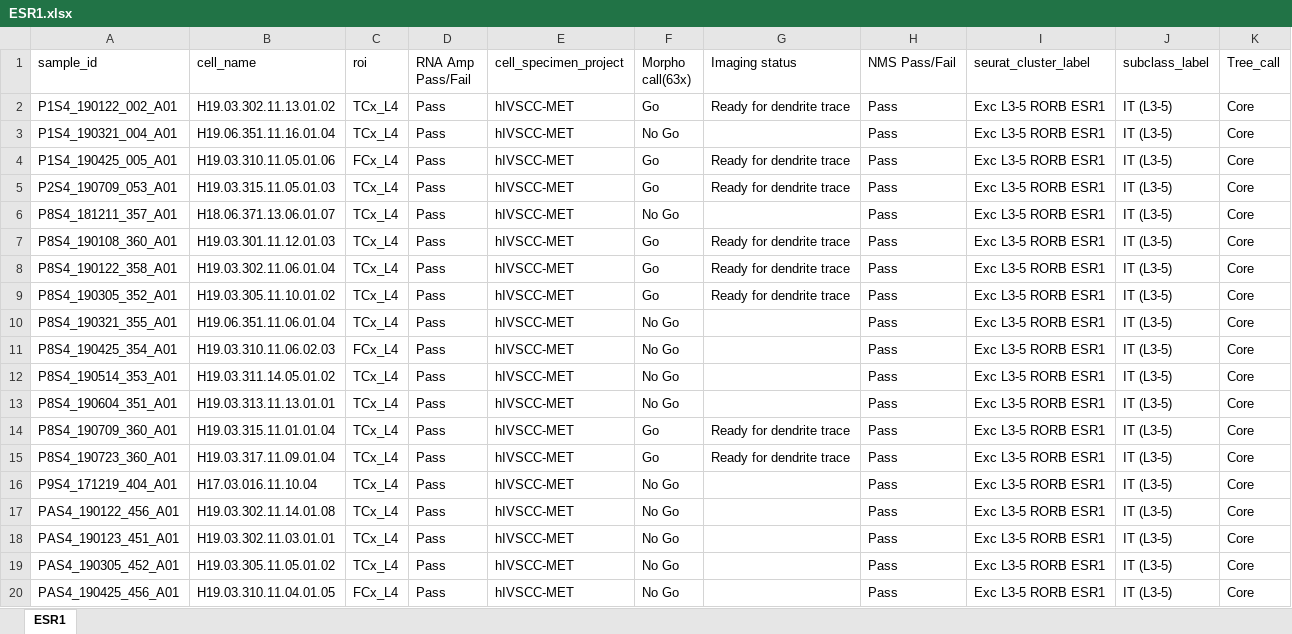
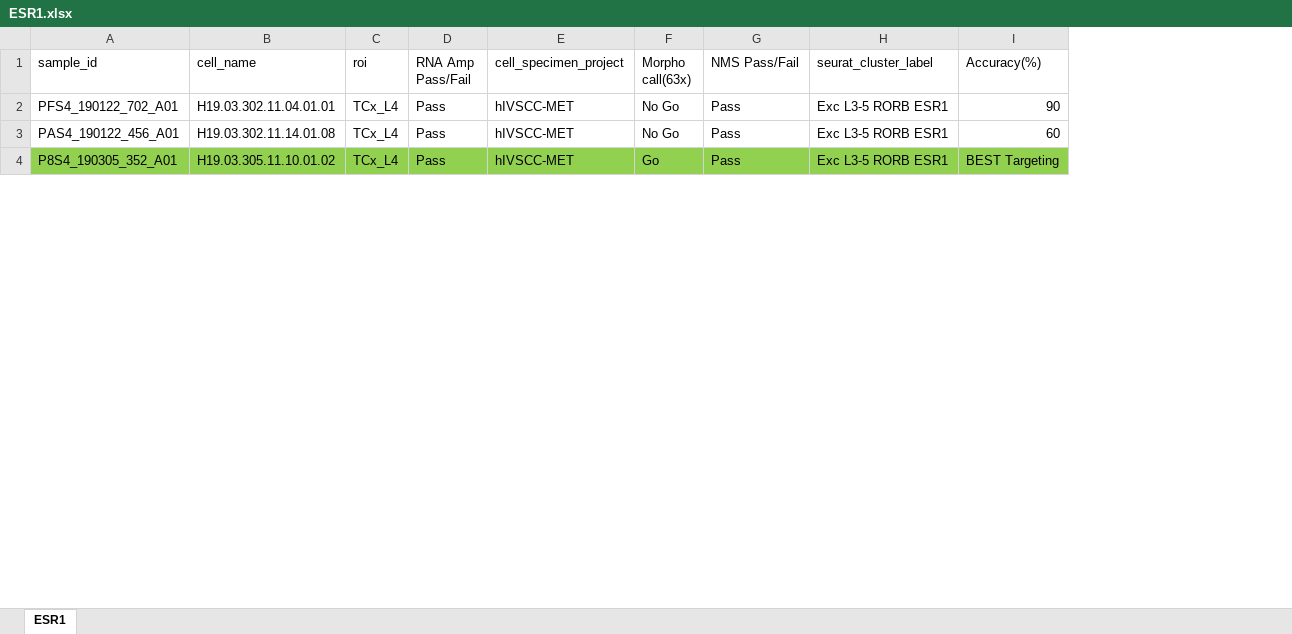
Before and after one commit to ramr24/Personal, an Excel workbook: excel/ESR1.xlsx, sheet ESR1, drawn as a sheet; only a part is shown; values as stored, in another font and other column widths than the file's, no borders; removed rows and columns are numbered as before the commit, all else as after; the diff covers the shown part only; the diff names each change by its address in the sheet, - before the commit and + after, or states it on an @@ line.

Commit message:
updated excel file

```diff
--- a/excel/ESR1.xlsx (sheet ESR1)
+++ b/excel/ESR1.xlsx (sheet ESR1)
-column G (Imaging status), row 2: Ready for dendrite trace; row 9: Ready for dendrite trace
-column J (subclass_label), row 2: IT (L3-5); row 6: IT (L3-5); row 9: IT (L3-5)
-column K (Tree_call), row 2: Core; row 6: Core; row 9: Core
+column I (Accuracy(%)), rows 2-4: 90 | 60 | BEST Targeting
-A2 (sample_id): P1S4_190122_002_A01
+A2 (sample_id): PFS4_190122_702_A01
-B2 (cell_name): H19.03.302.11.13.01.02
+B2 (cell_name): H19.03.302.11.04.01.01
-F2 (Morpho call(63x)): Go
+F2 (Morpho call(63x)): No Go
-row 3: P1S4_190321_004_A01 | H19.06.351.11.16.01.04 | TCx_L4 | Pass | hIVSCC-MET | No Go |  | Pass | Exc L3-5 RORB ESR1 | IT (L3-5) | Core
-row 4: P1S4_190425_005_A01 | H19.03.310.11.05.01.06 | FCx_L4 | Pass | hIVSCC-MET | Go | Ready for dendrite trace | Pass | Exc L3-5 RORB ESR1 | IT (L3-5) | Core
-row 5: P2S4_190709_053_A01 | H19.03.315.11.05.01.03 | TCx_L4 | Pass | hIVSCC-MET | Go | Ready for dendrite trace | Pass | Exc L3-5 RORB ESR1 | IT (L3-5) | Core
-A3 (sample_id): P8S4_181211_357_A01
+A3 (sample_id): PAS4_190122_456_A01
-B3 (cell_name): H18.06.371.13.06.01.07
+B3 (cell_name): H19.03.302.11.14.01.08
-row 7: P8S4_190108_360_A01 | H19.03.301.11.12.01.03 | TCx_L4 | Pass | hIVSCC-MET | Go | Ready for dendrite trace | Pass | Exc L3-5 RORB ESR1 | IT (L3-5) | Core
-row 8: P8S4_190122_358_A01 | H19.03.302.11.06.01.04 | TCx_L4 | Pass | hIVSCC-MET | Go | Ready for dendrite trace | Pass | Exc L3-5 RORB ESR1 | IT (L3-5) | Core
-A4:F4 fill: none
+A4:F4 fill: #92D050
-G4:H4 fill: none
+G4:H4 fill: #92D050
-row 10: P8S4_190321_355_A01 | H19.06.351.11.06.01.04 | TCx_L4 | Pass | hIVSCC-MET | No Go |  | Pass | Exc L3-5 RORB ESR1 | IT (L3-5) | Core
-row 11: P8S4_190425_354_A01 | H19.03.310.11.06.02.03 | FCx_L4 | Pass | hIVSCC-MET | No Go |  | Pass | Exc L3-5 RORB ESR1 | IT (L3-5) | Core
-row 12: P8S4_190514_353_A01 | H19.03.311.14.05.01.02 | TCx_L4 | Pass | hIVSCC-MET | No Go |  | Pass | Exc L3-5 RORB ESR1 | IT (L3-5) | Core
-row 13: P8S4_190604_351_A01 | H19.03.313.11.13.01.01 | TCx_L4 | Pass | hIVSCC-MET | No Go |  | Pass | Exc L3-5 RORB ESR1 | IT (L3-5) | Core
-row 14: P8S4_190709_360_A01 | H19.03.315.11.01.01.04 | TCx_L4 | Pass | hIVSCC-MET | Go | Ready for dendrite trace | Pass | Exc L3-5 RORB ESR1 | IT (L3-5) | Core
-row 15: P8S4_190723_360_A01 | H19.03.317.11.09.01.04 | TCx_L4 | Pass | hIVSCC-MET | Go | Ready for dendrite trace | Pass | Exc L3-5 RORB ESR1 | IT (L3-5) | Core
-row 16: P9S4_171219_404_A01 | H17.03.016.11.10.04 | TCx_L4 | Pass | hIVSCC-MET | No Go |  | Pass | Exc L3-5 RORB ESR1 | IT (L3-5) | Core
-row 17: PAS4_190122_456_A01 | H19.03.302.11.14.01.08 | TCx_L4 | Pass | hIVSCC-MET | No Go |  | Pass | Exc L3-5 RORB ESR1 | IT (L3-5) | Core
-row 18: PAS4_190123_451_A01 | H19.03.302.11.03.01.01 | TCx_L4 | Pass | hIVSCC-MET | No Go |  | Pass | Exc L3-5 RORB ESR1 | IT (L3-5) | Core
-row 19: PAS4_190305_452_A01 | H19.03.305.11.05.01.02 | TCx_L4 | Pass | hIVSCC-MET | No Go |  | Pass | Exc L3-5 RORB ESR1 | IT (L3-5) | Core
-row 20: PAS4_190425_456_A01 | H19.03.310.11.04.01.05 | FCx_L4 | Pass | hIVSCC-MET | No Go |  | Pass | Exc L3-5 RORB ESR1 | IT (L3-5) | Core
```
Also changed, not shown: 78 removed rows, 8 edited cells and cell formats elsewhere in this sheet.
